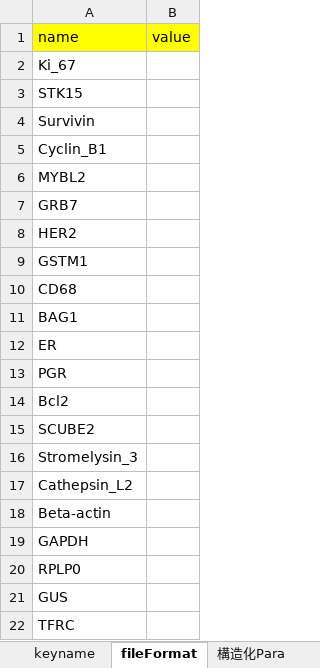
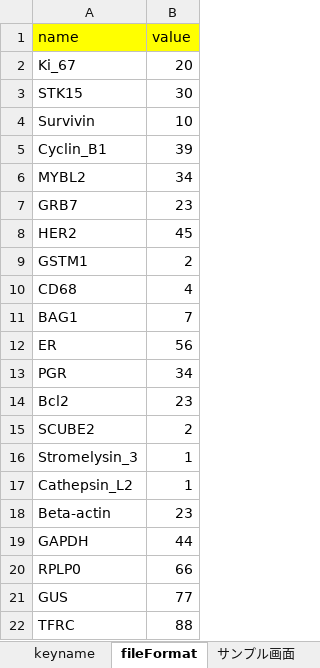
Before and after one commit to choutassou/21Gene, an Excel workbook: 仕様書.xlsx, sheet fileFormat, drawn as a sheet; values as stored, in another font and other column widths than the file's, no borders; the diff names each change by its address in the sheet, - before the commit and + after, or states it on an @@ line.

```diff
--- a/仕様書.xlsx (sheet fileFormat)
+++ b/仕様書.xlsx (sheet fileFormat)
+sheet tab: サンプル画面
-B2 (value): (empty)
+B2 (value): 20
-B3 (value): (empty)
+B3 (value): 30
-B4 (value): (empty)
+B4 (value): 10
-B5 (value): (empty)
+B5 (value): 39
-B6 (value): (empty)
+B6 (value): 34
-B7 (value): (empty)
+B7 (value): 23
-B8 (value): (empty)
+B8 (value): 45
-B9 (value): (empty)
+B9 (value): 2
-B10 (value): (empty)
+B10 (value): 4
-B11 (value): (empty)
+B11 (value): 7
-B12 (value): (empty)
+B12 (value): 56
-B13 (value): (empty)
+B13 (value): 34
-B14 (value): (empty)
+B14 (value): 23
-B15 (value): (empty)
+B15 (value): 2
-B16:B17 (value): (empty)
+B16:B17 (value): 1
-B18 (value): (empty)
+B18 (value): 23
-B19 (value): (empty)
+B19 (value): 44
-B20 (value): (empty)
+B20 (value): 66
-B21 (value): (empty)
+B21 (value): 77
-B22 (value): (empty)
+B22 (value): 88
```
Also changed, not shown: other sheet tabs, charts or pictures, 7 other files.
